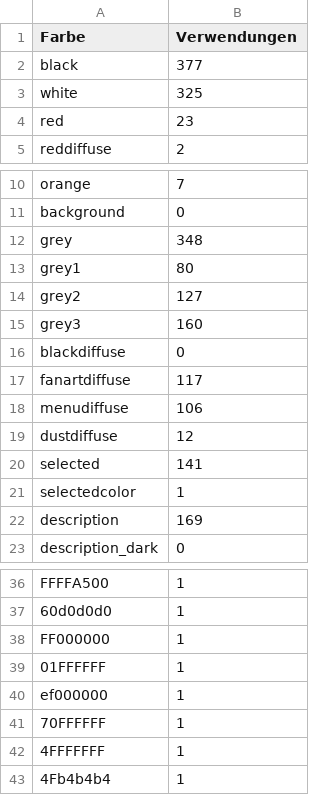
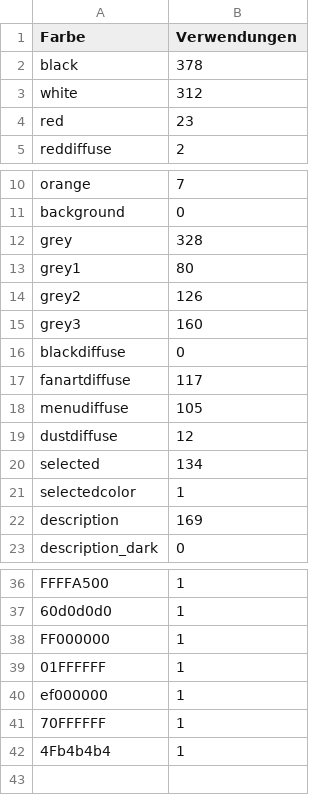
Before and after one commit to blauesgruen/skin.horizonzv-piers, a CSV file: results/kodi22_inventory/farben.csv, drawn as a sheet; only a part is shown, gaps mark what is left out.

```diff
--- a/results/kodi22_inventory/farben.csv
+++ b/results/kodi22_inventory/farben.csv
@@ -1,4 +1,4 @@
 Farbe;Verwendungen
-black;377
-white;325
+black;378
+white;312
 red;23
@@ -11,5 +11,5 @@ orange;7
 background;0
-grey;348
+grey;328
 grey1;80
-grey2;127
+grey2;126
 grey3;160
@@ -17,5 +17,5 @@ blackdiffuse;0
 fanartdiffuse;117
-menudiffuse;106
+menudiffuse;105
 dustdiffuse;12
-selected;141
+selected;134
 selectedcolor;1
@@ -41,3 +41,2 @@ ef000000;1
 70FFFFFF;1
-4FFFFFFF;1
 4Fb4b4b4;1
```
Also changed, not shown: results/kodi22_inventory/addons.csv, results/kodi22_inventory/fenster.csv, 29 other files.
